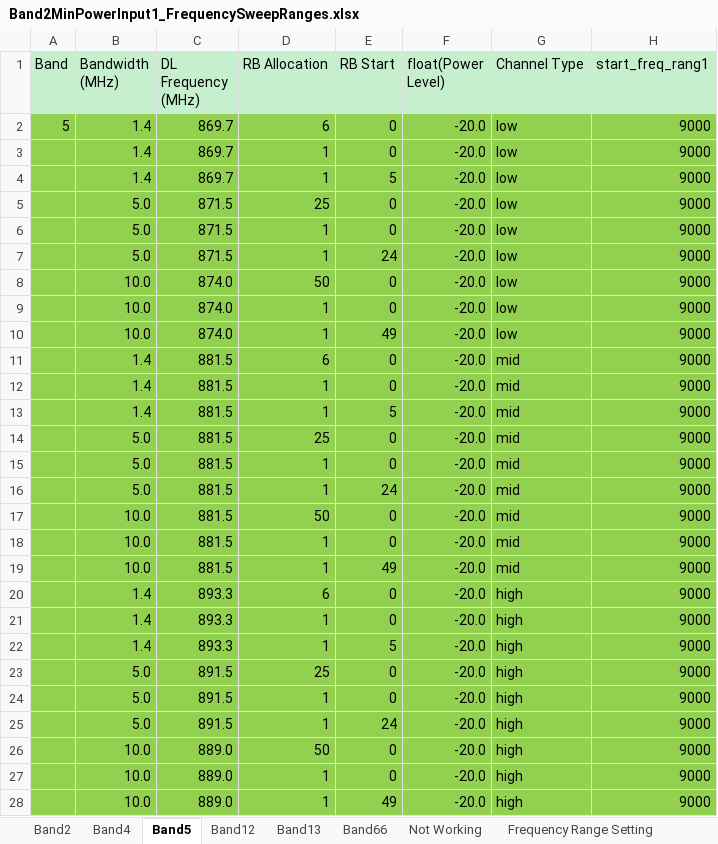
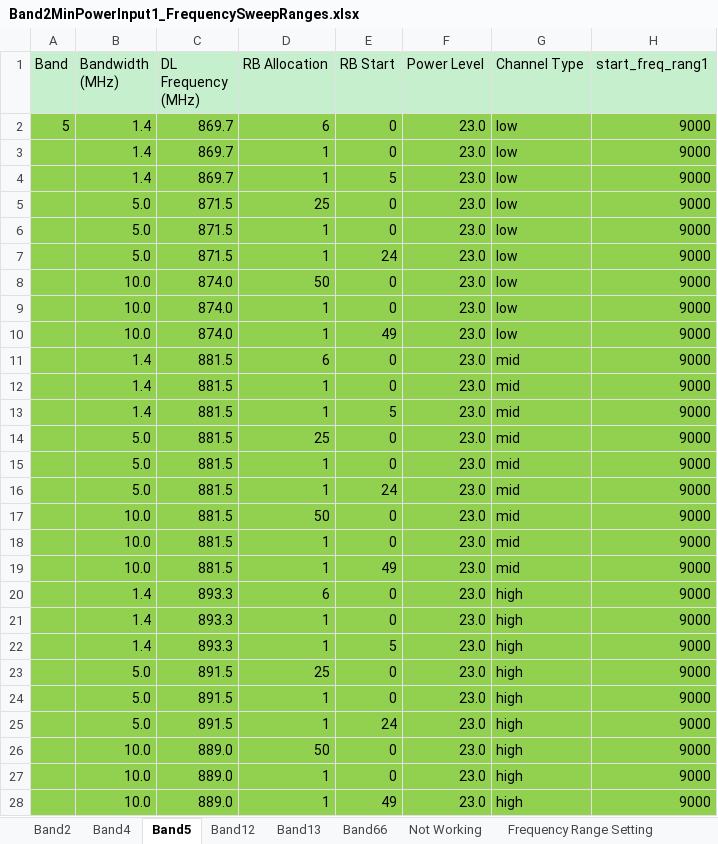
Before and after one commit to santhoshreddyfb/DVT-Wireless-HCL, an Excel workbook: Band2MinPowerInput1_FrequencySweepRanges.xlsx, sheet Band5, drawn as a sheet; only a part is shown; values as stored, in another font and other column widths than the file's, no borders; the diff names each change by its address in the sheet, - before the commit and + after, or states it on an @@ line.

Commit message:
modified:   Band2MinPowerInput1_FrequencySweepRanges.xlsx 	modified:   config_range5.json

```diff
--- a/Band2MinPowerInput1_FrequencySweepRanges.xlsx (sheet Band5)
+++ b/Band2MinPowerInput1_FrequencySweepRanges.xlsx (sheet Band5)
-F1: float(Power Level)
+F1: Power Level
-F2:F28 (Power Level): -20.0
+F2:F28 (Power Level): 23.0
```
Also changed, not shown: sheet Band66, sheet Band12, sheet Band2, sheet Band4, sheet Band13, formulas that keep their value, 1 other file.
